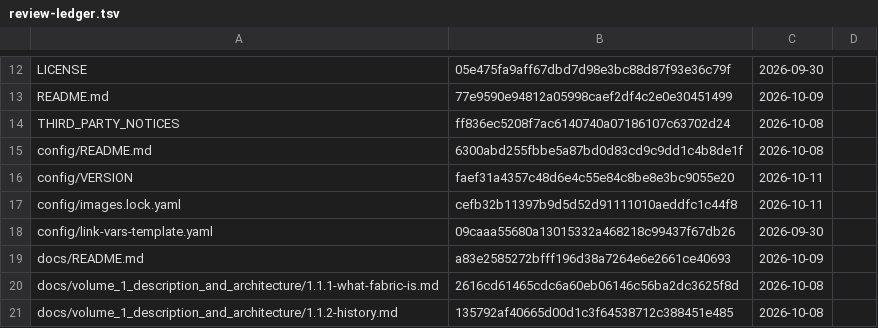
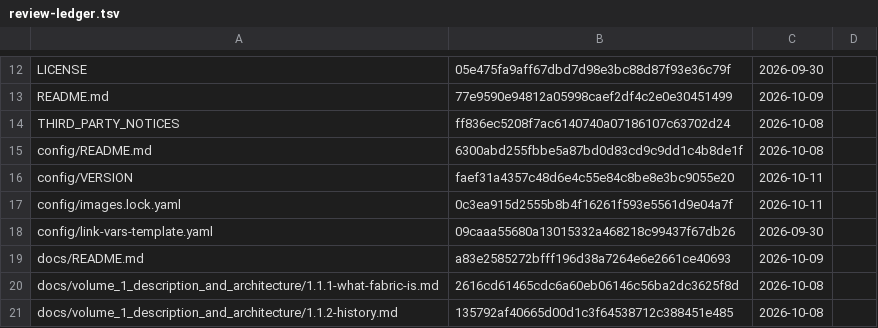
Before and after one commit to archdukejim/fabric-ctl, a TSV file: docs/volume_2_engineering_decisions/assets/review-ledger.tsv, drawn as a sheet; only a part is shown, gaps mark what is left out.

```diff
--- a/docs/volume_2_engineering_decisions/assets/review-ledger.tsv
+++ b/docs/volume_2_engineering_decisions/assets/review-ledger.tsv
@@ -16,3 +16,3 @@ config/README.md	6300abd255fbbe5a87bd0d83cd9c9dd1c4b8de1f	2026-10-08
 config/VERSION	faef31a4357c48d6e4c55e84c8be8e3bc9055e20	2026-10-11	
-config/images.lock.yaml	cefb32b11397b9d5d52d91111010aeddfc1c44f8	2026-10-11	
+config/images.lock.yaml	0c3ea915d2555b8b4f16261f593e5561d9e04a7f	2026-10-11	
 config/link-vars-template.yaml	09caaa55680a13015332a468218c99437f67db26	2026-09-30	
```
Also changed, not shown: 1 other file.
